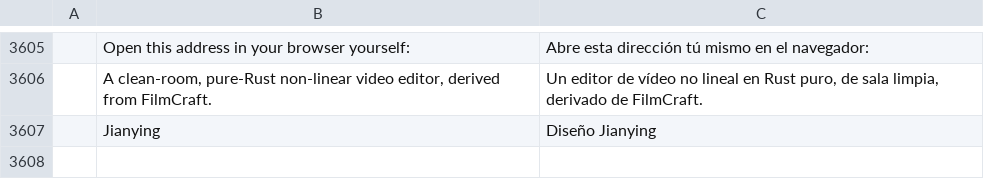
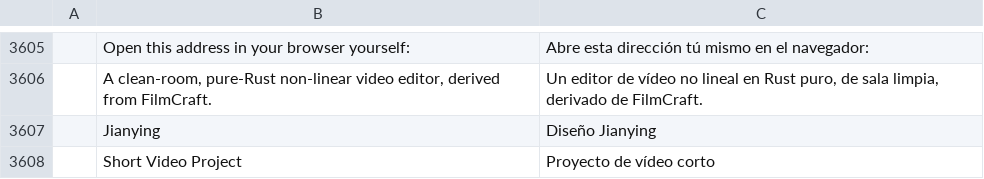
Before and after one commit to full-aigc-plugins/jianyingcraft, a TSV file: crates/ui-egui/src/i18n/es.tsv, drawn as a sheet; only a part is shown, gaps mark what is left out.

```diff
--- a/crates/ui-egui/src/i18n/es.tsv
+++ b/crates/ui-egui/src/i18n/es.tsv
@@ -3607 +3607,2 @@
 	Jianying	Diseño Jianying
+	Short Video Project	Proyecto de vídeo corto
```
Also changed, not shown: crates/ui-egui/src/i18n/fr.tsv, crates/ui-egui/src/i18n/ja.tsv, 11 other files.
